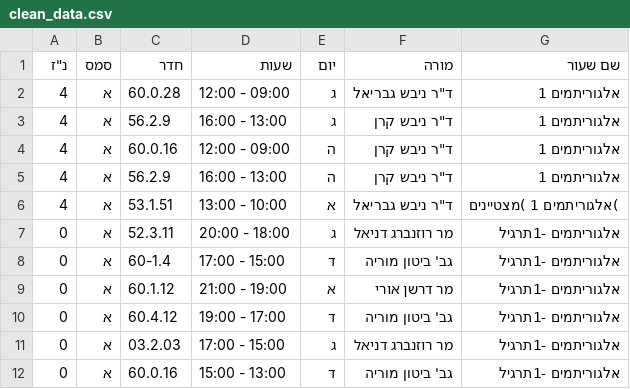
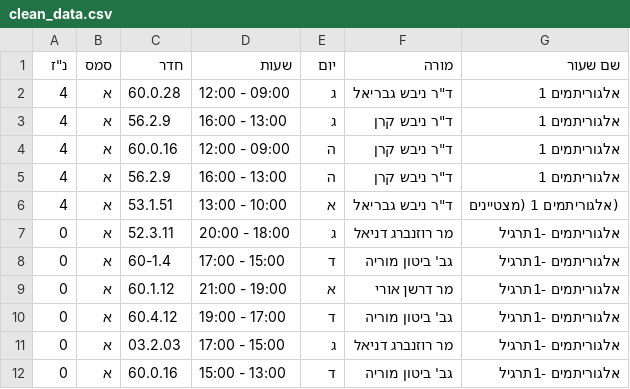
Before and after one commit to ShayGali/Create_Schedule, a CSV file: data/clean_data.csv, drawn as a sheet; only a part is shown.

```diff
--- a/data/clean_data.csv
+++ b/data/clean_data.csv
@@ -5,3 +5,3 @@
 4,א,56.2.9,16:00 - 13:00,ה,"ד""ר ניבש קרן",אלגוריתמים 1
-4,א,53.1.51,13:00 - 10:00,א,"ד""ר ניבש גבריאל",)אלגוריתמים 1 )מצטיינים
+4,א,53.1.51,13:00 - 10:00,א,"ד""ר ניבש גבריאל",(אלגוריתמים 1 (מצטיינים
 0,א,52.3.11,20:00 - 18:00,ג,מר רוזנברג דניאל,אלגוריתמים -1תרגיל
```
Also changed, not shown: data/clean_data_revers.csv, data/table.csv, 11 other files.
